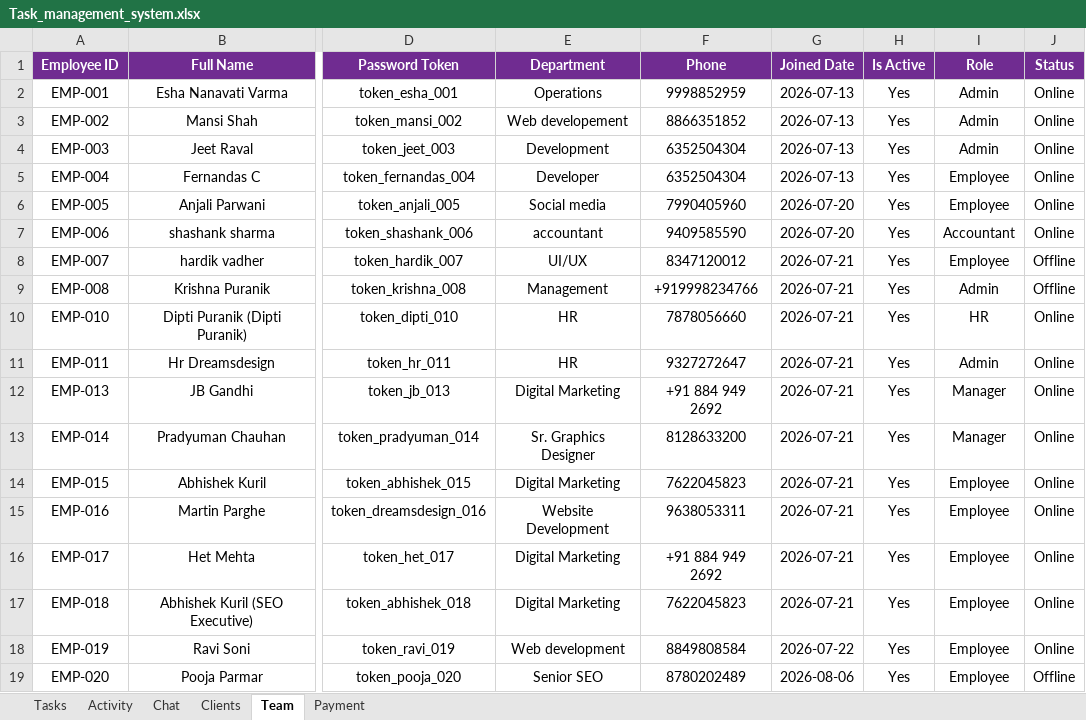
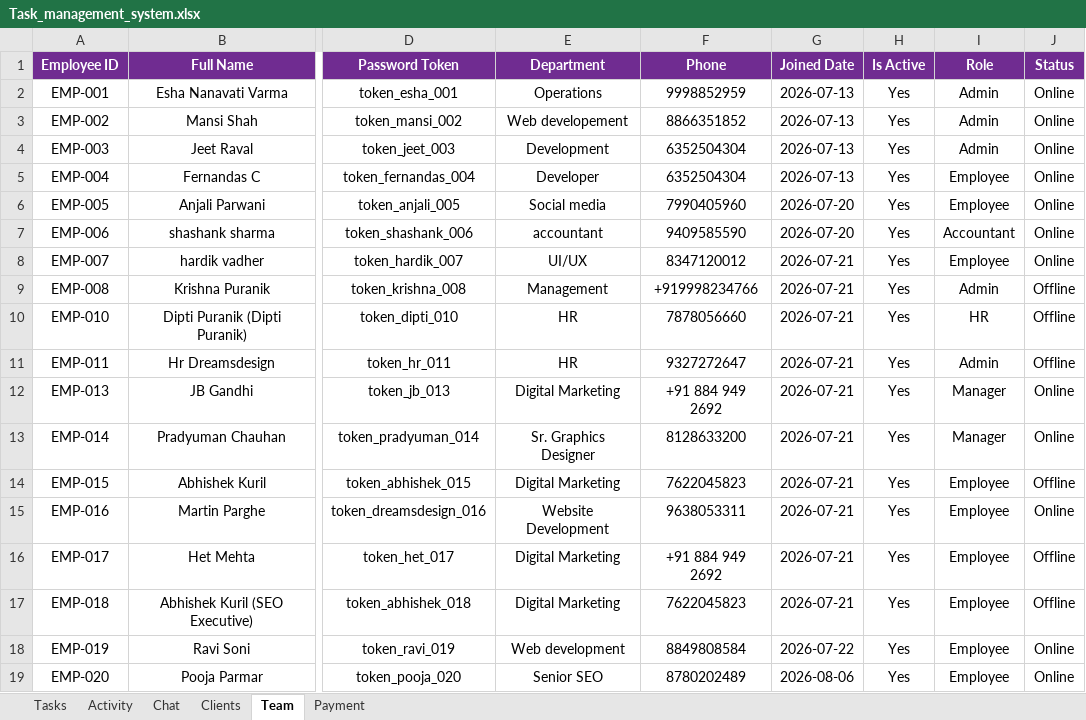
Before and after one commit to dreamsdesign03/DD-TASK-MANAGEMENT, an Excel workbook: Task_management_system.xlsx, sheet Team, drawn as a sheet; only a part is shown, gaps mark what is left out; values as stored, in another font and other column widths than the file's, no borders; charts and pictures not drawn; 1 other sheet too large or unreadable and not compared; the diff names each change by its address in the sheet, - before the commit and + after, or states it on an @@ line.

```diff
--- a/Task_management_system.xlsx (sheet Team)
+++ b/Task_management_system.xlsx (sheet Team)
-J8 (Status): Offline
+J8 (Status): Online
-J10:J11 (Status): Online
+J10:J11 (Status): Offline
-J14 (Status): Online
+J14 (Status): Offline
-J16:J17 (Status): Online
+J16:J17 (Status): Offline
-J19 (Status): Offline
+J19 (Status): Online
```
Also changed, not shown: sheet Tasks, sheet Activity, 2 other files.
